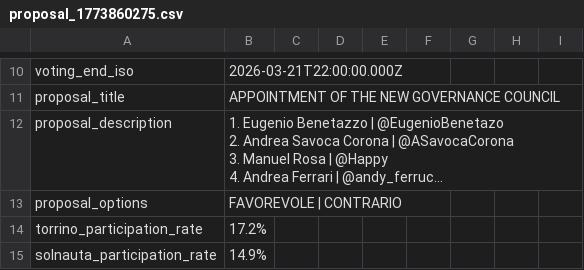
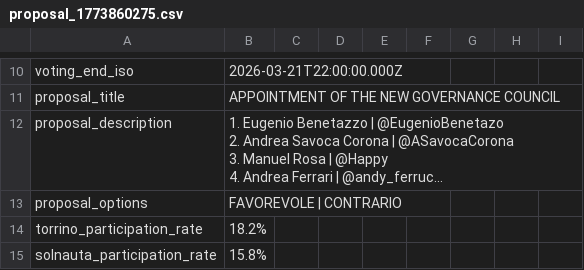
Before and after one commit to Happydao/torrino-dao-voting-core, a CSV file: data/proposal_1773860275.csv, drawn as a sheet; only a part is shown, gaps mark what is left out; long unchanged cells end in …; the diff covers the shown part only; the diff names each change by its address in the sheet, - before the commit and + after, or states it on an @@ line.

Commit message:
voting in progress 1773860275

```diff
--- a/data/proposal_1773860275.csv
+++ b/data/proposal_1773860275.csv
-B14: 17.2%
+B14: 18.2%
-B15: 14.9%
+B15: 15.8%
```
Also changed, not shown: 1 added row and 3 edited cells elsewhere in this file.
